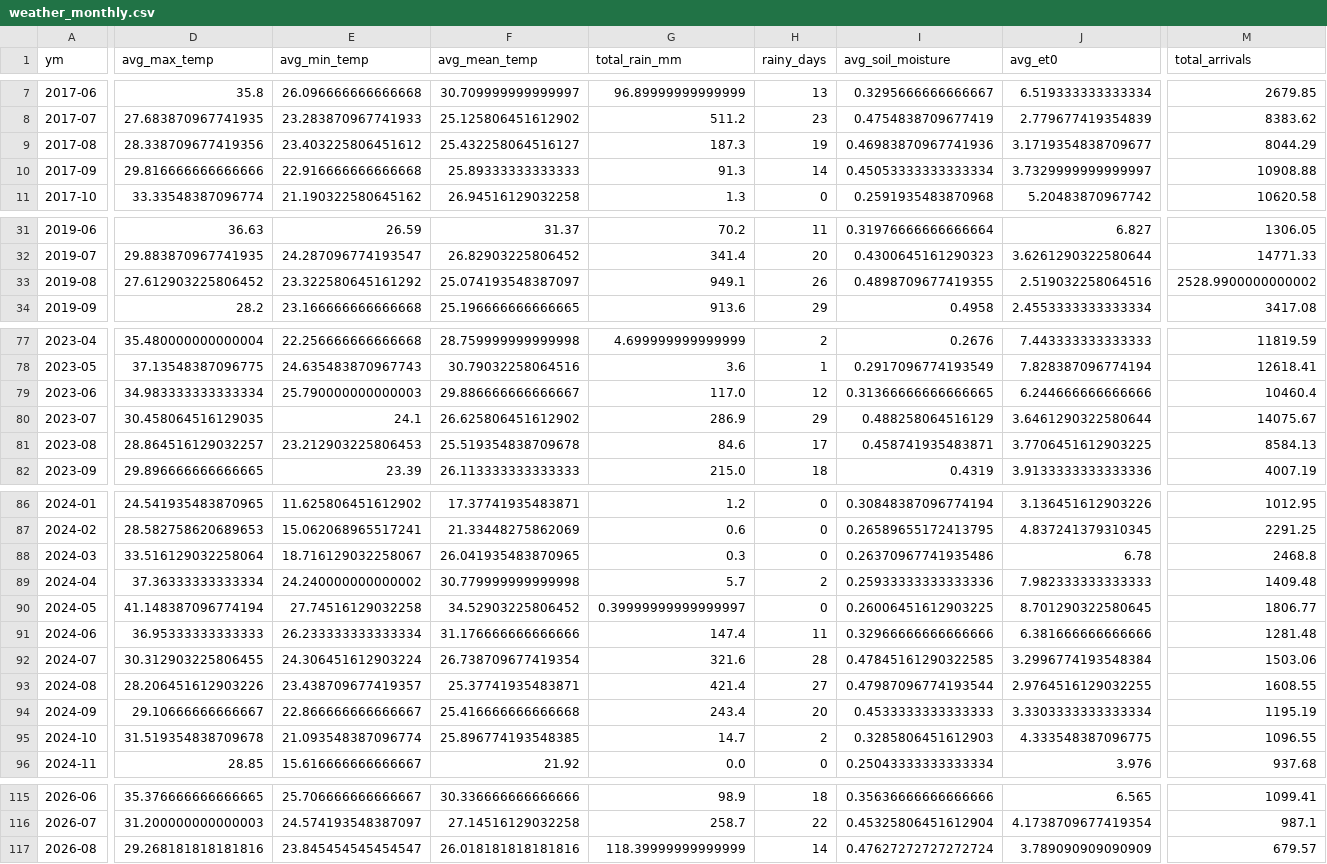
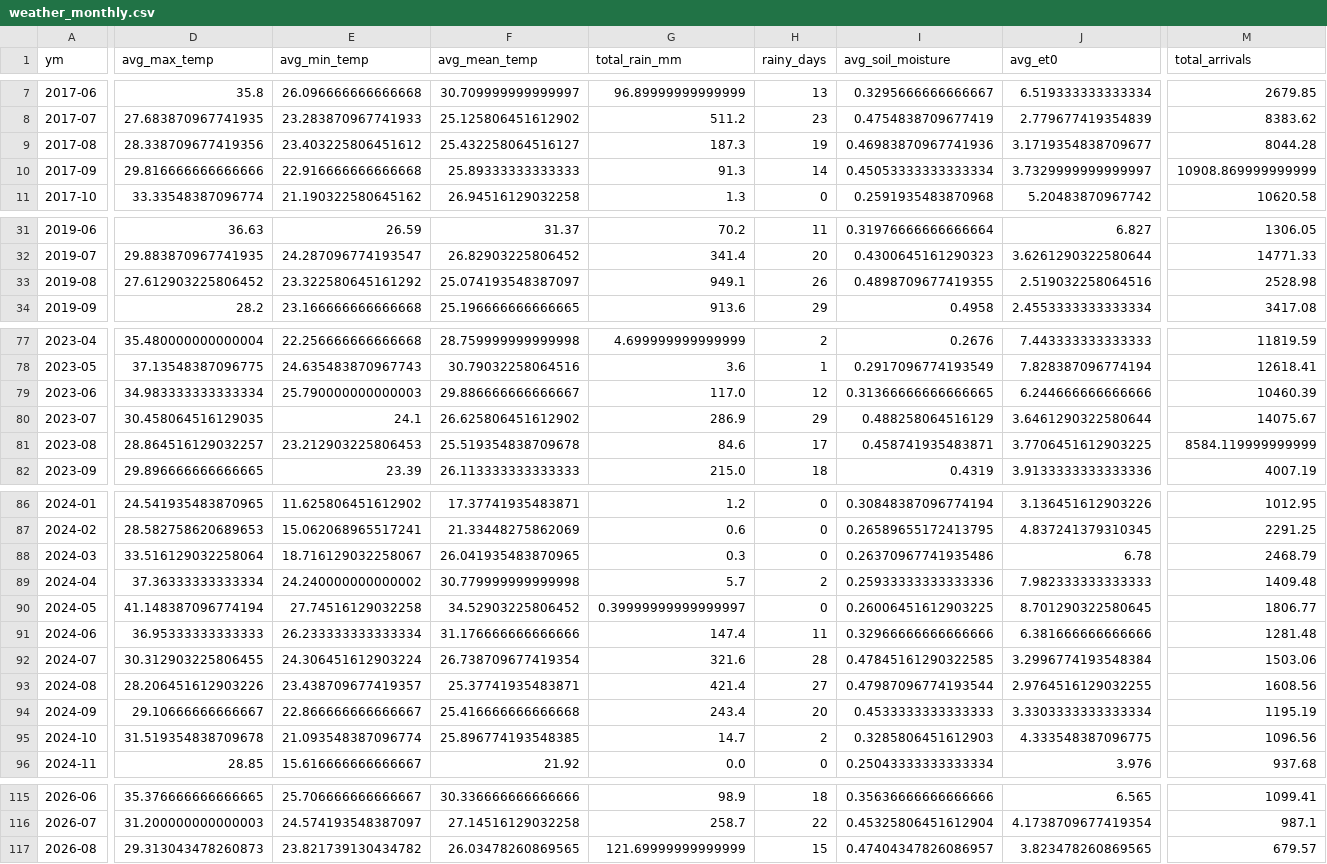
Before and after one commit to Prayas-dev-acc/mandi, a CSV file: weather_monthly.csv, drawn as a sheet; only a part is shown, gaps mark what is left out; the diff covers the shown part only; the diff names each change by its address in the sheet, - before the commit and + after, or states it on an @@ line.

```diff
--- a/weather_monthly.csv
+++ b/weather_monthly.csv
-M9 (total_arrivals): 8044.29
+M9 (total_arrivals): 8044.28
-M10 (total_arrivals): 10908.88
+M10 (total_arrivals): 10908.869999999999
-M33 (total_arrivals): 2528.9900000000002
+M33 (total_arrivals): 2528.98
-M79 (total_arrivals): 10460.4
+M79 (total_arrivals): 10460.39
-M81 (total_arrivals): 8584.13
+M81 (total_arrivals): 8584.119999999999
-M88 (total_arrivals): 2468.8
+M88 (total_arrivals): 2468.79
-M93 (total_arrivals): 1608.55
+M93 (total_arrivals): 1608.56
-M95 (total_arrivals): 1096.55
+M95 (total_arrivals): 1096.56
-D117 (avg_max_temp): 29.268181818181816
+D117 (avg_max_temp): 29.313043478260873
-E117 (avg_min_temp): 23.845454545454547
+E117 (avg_min_temp): 23.821739130434782
-F117 (avg_mean_temp): 26.018181818181816
+F117 (avg_mean_temp): 26.03478260869565
-G117 (total_rain_mm): 118.39999999999999
+G117 (total_rain_mm): 121.69999999999999
-H117 (rainy_days): 14
+H117 (rainy_days): 15
-I117 (avg_soil_moisture): 0.47627272727272724
+I117 (avg_soil_moisture): 0.47404347826086957
-J117 (avg_et0): 3.789090909090909
+J117 (avg_et0): 3.823478260869565
```
Also changed, not shown: 3 edited cells elsewhere in this file, 2 other files.
